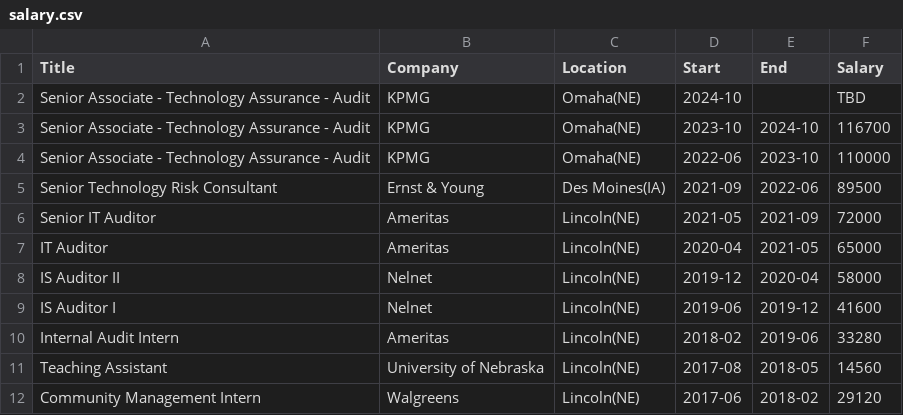
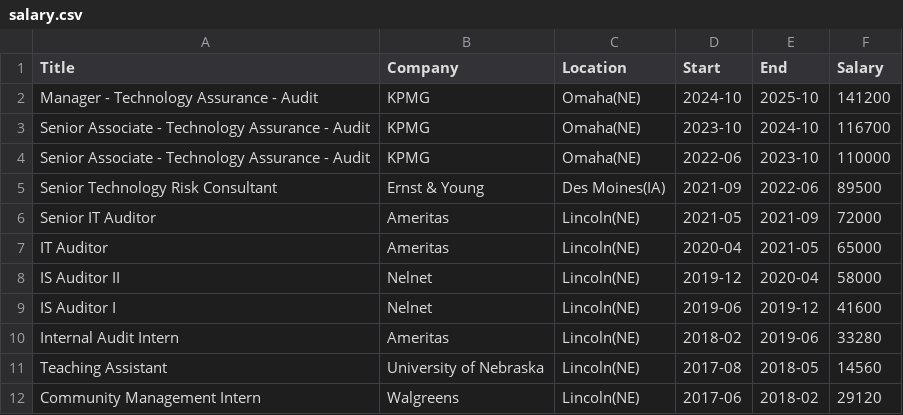
Before and after one commit to ccleberg/cleberg.net, a CSV file: theme/static/salary.csv, drawn as a sheet.

Commit message:
update salary

```diff
--- a/theme/static/salary.csv
+++ b/theme/static/salary.csv
@@ -1,3 +1,3 @@
 Title,Company,Location,Start,End,Salary
-Senior Associate - Technology Assurance - Audit,KPMG,Omaha(NE),2024-10,,TBD
+Manager - Technology Assurance - Audit,KPMG,Omaha(NE),2024-10,2025-10,141200
 Senior Associate - Technology Assurance - Audit,KPMG,Omaha(NE),2023-10,2024-10,116700
```
Also changed, not shown: 1 other file.
